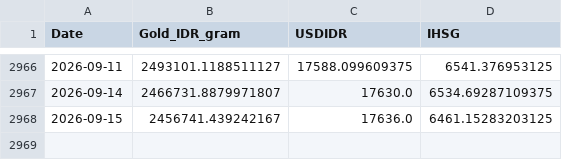
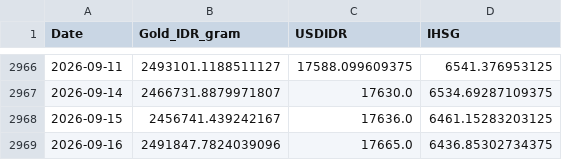
Before and after one commit to shabiharf/goldpriceforecasting-DeepLearning, a CSV file: data/historical_data.csv, drawn as a sheet; only a part is shown, gaps mark what is left out.

```diff
--- a/data/historical_data.csv
+++ b/data/historical_data.csv
@@ -2968 +2968,2 @@ Date,Gold_IDR_gram,USDIDR,IHSG
 2026-09-15,2456741.439242167,17636.0,6461.15283203125
+2026-09-16,2491847.7824039096,17665.0,6436.85302734375
```
